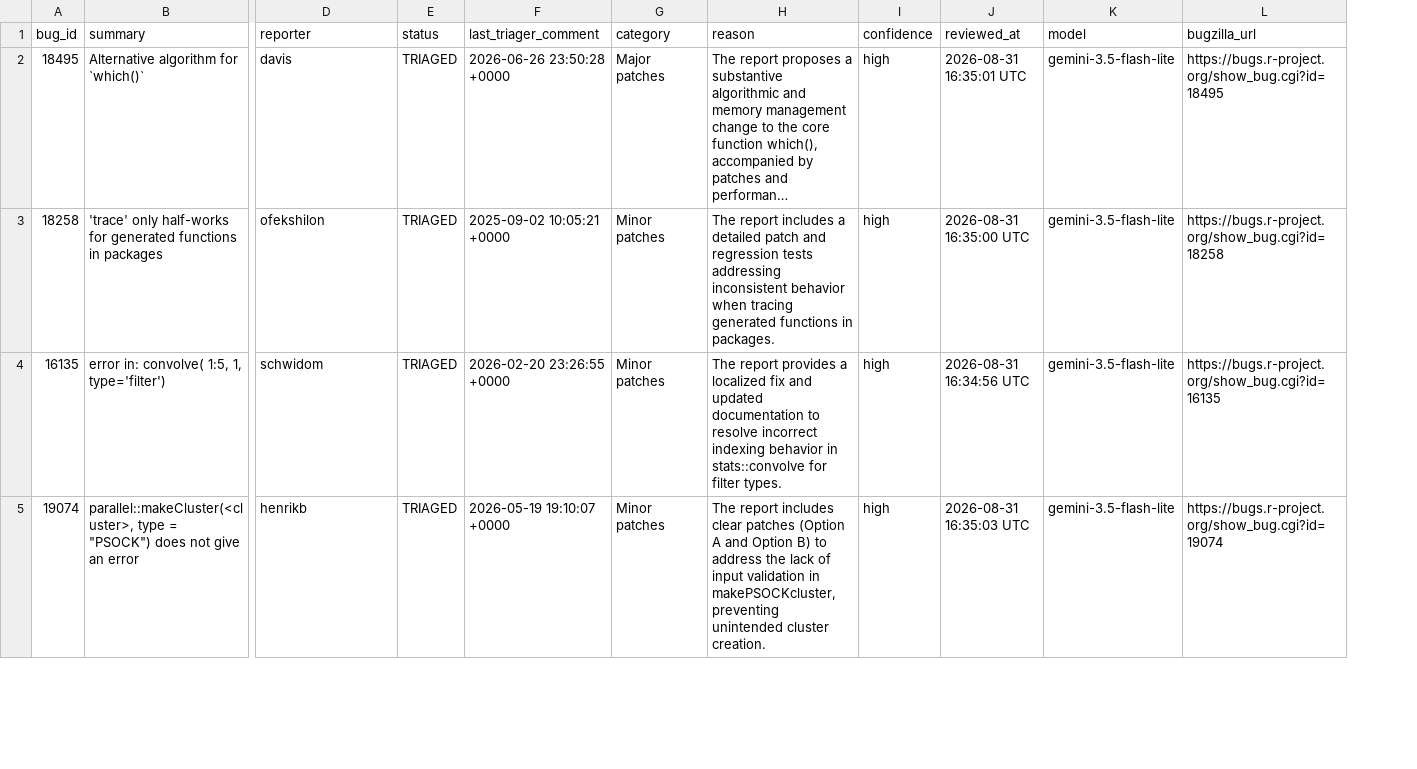
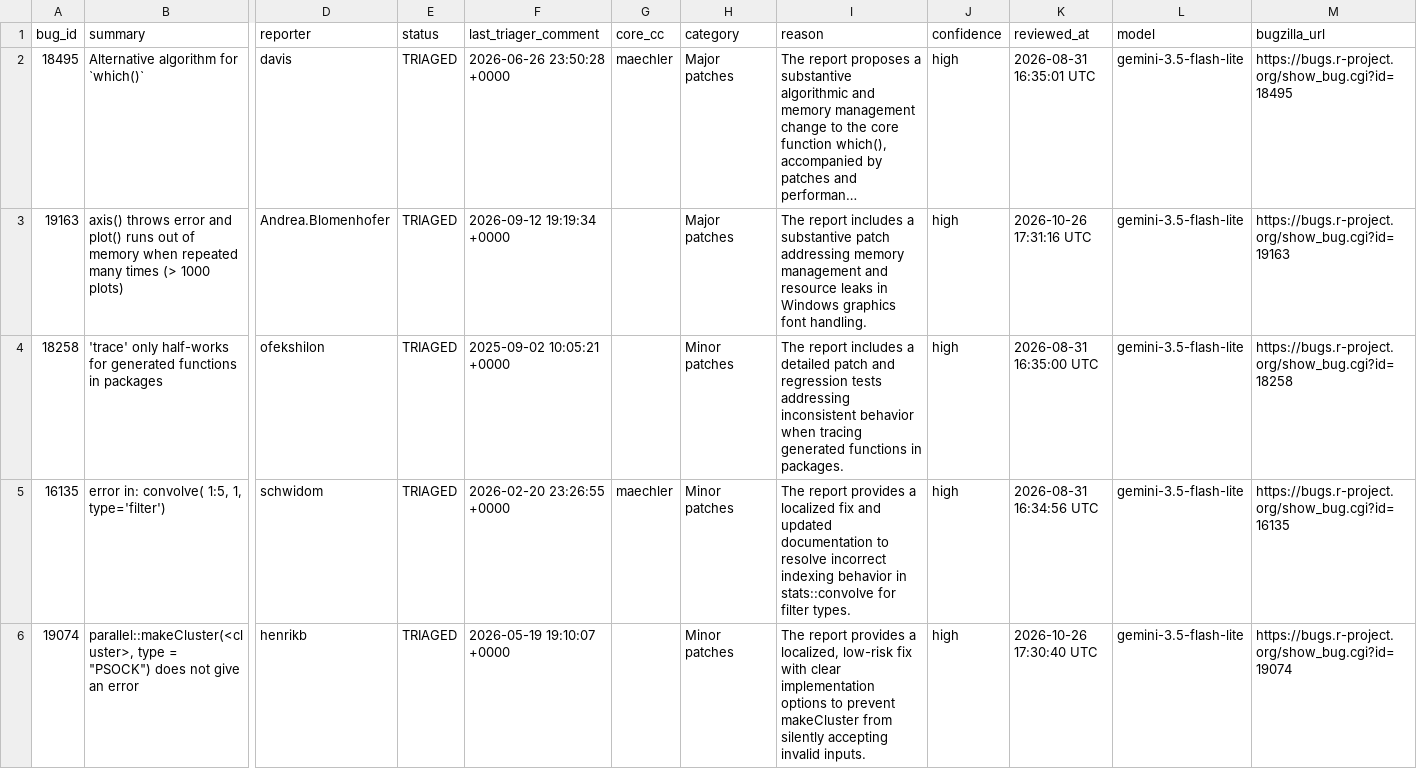
Before and after one commit to r-devel/triage-report, a CSV file: data/triaged-bugs.csv, drawn as a sheet; only a part is shown, gaps mark what is left out; long unchanged cells end in …; addresses are those after the commit; rows hold the shown columns only; the diff covers the shown part only; the diff names each change by its address in the sheet, - before the commit and + after, or states it on an @@ line.

```diff
--- a/data/triaged-bugs.csv
+++ b/data/triaged-bugs.csv
+column G (core_cc), row 2: maechler; row 5: maechler
+row 3: 19163 | axis() throws error and plot() runs out of memory when repeated many times (> 1000 plots) | Andrea.Blomenhofer | TRIAGED | 2026-09-12 19:19:34 +0000 |  | Major patches | The report includes a substantive patch addressing memory management and resource leaks in Windows graphics font handling. | high | 2026-10-26 17:31:16 UTC | gemini-3.5-flash-lite | https://bugs.r-project.org/show_bug.cgi?id=19163
-I6 (reason): The report includes clear patches (Option A and Option B) to address the lack of input validation in makePSOCKcluster, preventing unintended cluster creation.
+I6 (reason): The report provides a localized, low-risk fix with clear implementation options to prevent makeCluster from silently accepting invalid inputs.
-K6 (reviewed_at): 2026-08-31 16:35:03 UTC
+K6 (reviewed_at): 2026-10-26 17:30:40 UTC
```
Also changed, not shown: 1 removed row and 8 edited cells elsewhere in this file, data/ai-cache.csv, 6 other files.
